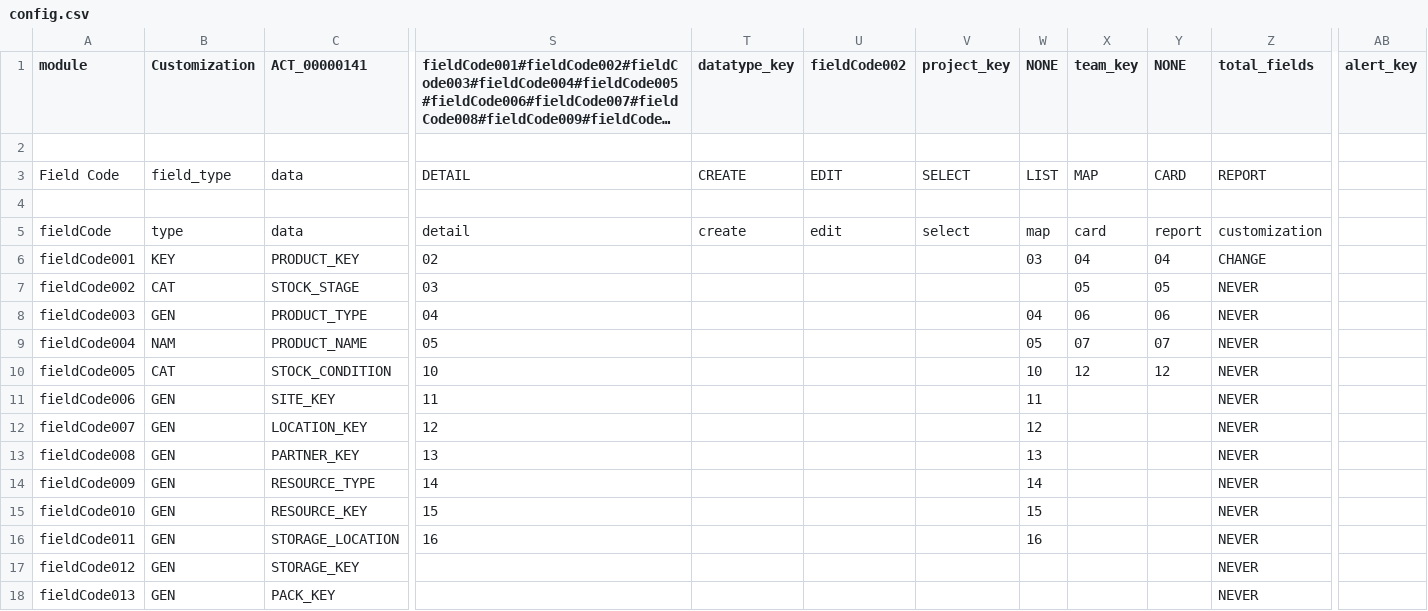
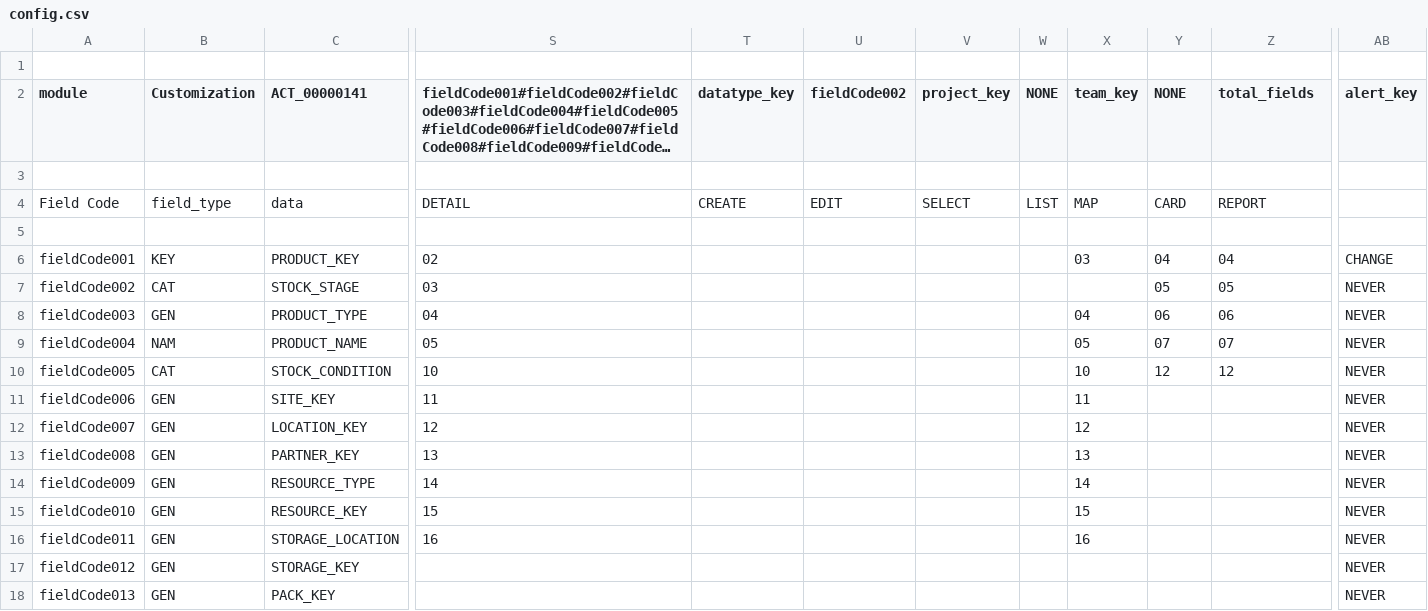
Before and after one commit to xlncbasit/verceldeploy, a CSV file: data/users/ACT_00000141/FM_MATERIAL_OBJECT_INVENTORYLITE_ALL/config.csv, drawn as a sheet; only a part is shown, gaps mark what is left out; long unchanged cells end in …; removed rows and columns are numbered as before the commit, all else as after; rows hold the shown columns only; the diff covers the shown part only; the diff names each change by its address in the sheet, - before the commit and + after, or states it on an @@ line.

```diff
--- a/data/users/ACT_00000141/FM_MATERIAL_OBJECT_INVENTORYLITE_ALL/config.csv
+++ b/data/users/ACT_00000141/FM_MATERIAL_OBJECT_INVENTORYLITE_ALL/config.csv
+row 1: (empty)
-row 5: fieldCode | type | data | detail | create | edit | select | map | card | report | customization
-W6 (NONE): 03
+W6 (NONE): (empty)
-X6 (team_key): 04
+X6 (team_key): 03
-Z6 (total_fields): CHANGE
+Z6 (total_fields): 04
-AB6 (alert_key): (empty)
+AB6 (alert_key): CHANGE
-X7 (team_key): 05
+X7 (team_key): (empty)
-Z7 (total_fields): NEVER
+Z7 (total_fields): 05
-AB7:AB18 (alert_key): (empty)
+AB7:AB18 (alert_key): NEVER
-W8 (NONE): 04
+W8 (NONE): (empty)
-X8 (team_key): 06
+X8 (team_key): 04
-Z8 (total_fields): NEVER
+Z8 (total_fields): 06
-W9 (NONE): 05
+W9 (NONE): (empty)
-X9 (team_key): 07
+X9 (team_key): 05
-Z9 (total_fields): NEVER
+Z9 (total_fields): 07
-W10 (NONE): 10
+W10 (NONE): (empty)
-X10 (team_key): 12
+X10 (team_key): 10
-Z10 (total_fields): NEVER
+Z10 (total_fields): 12
-W11 (NONE): 11
+W11 (NONE): (empty)
-X11 (team_key): (empty)
+X11 (team_key): 11
-Z11:Z18 (total_fields): NEVER
+Z11:Z18 (total_fields): (empty)
-W12 (NONE): 12
+W12 (NONE): (empty)
-X12 (team_key): (empty)
+X12 (team_key): 12
-W13 (NONE): 13
+W13 (NONE): (empty)
-X13 (team_key): (empty)
+X13 (team_key): 13
-W14 (NONE): 14
+W14 (NONE): (empty)
-X14 (team_key): (empty)
+X14 (team_key): 14
-W15 (NONE): 15
+W15 (NONE): (empty)
-X15 (team_key): (empty)
+X15 (team_key): 15
-W16 (NONE): 16
+W16 (NONE): (empty)
-X16 (team_key): (empty)
+X16 (team_key): 16
```
Also changed, not shown: 70 edited cells elsewhere in this file, data/users/ACT_00000141/FM_MATERIAL_OBJECT_INVENTORYLITE_ALL/codesetvalues.csv, data/users/ACT_00000141/FM_MATERIAL_OBJECT_PRODUCTLITE_MANAGER/codesetvalues.csv, 4 other files.
